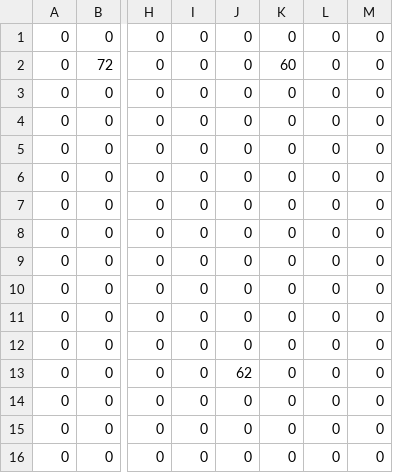
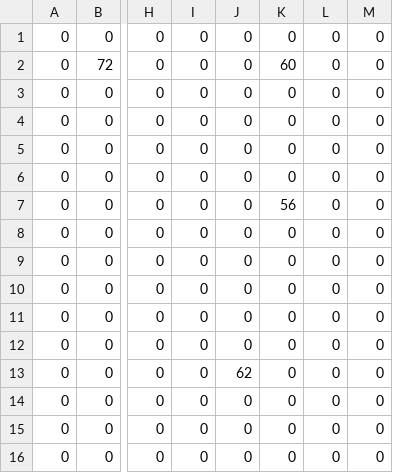
Before and after one commit to jonasaberger/EscapeTheLore, a CSV file: Game/levels/test.csv, drawn as a sheet; only a part is shown, gaps mark what is left out; the diff names each change by its address in the sheet, - before the commit and + after, or states it on an @@ line.

```diff
--- a/Game/levels/test.csv
+++ b/Game/levels/test.csv
-K7: 0
+K7: 56
```
Also changed, not shown: 7 other files.
